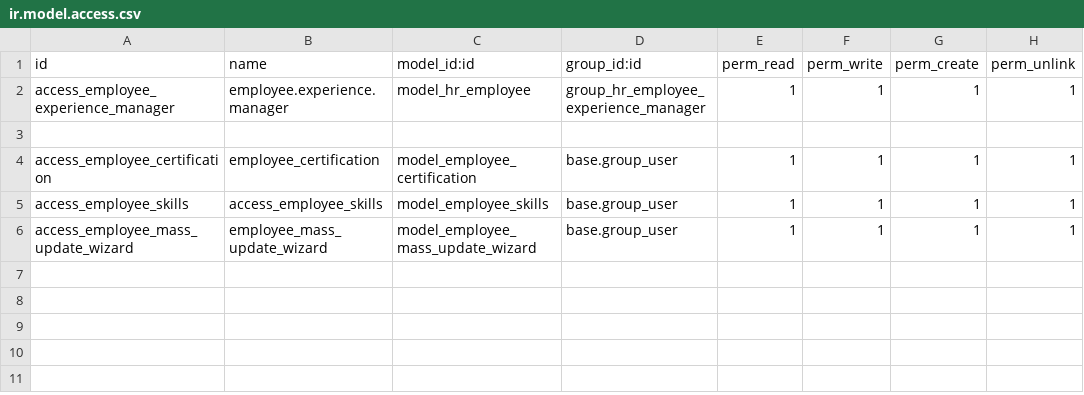
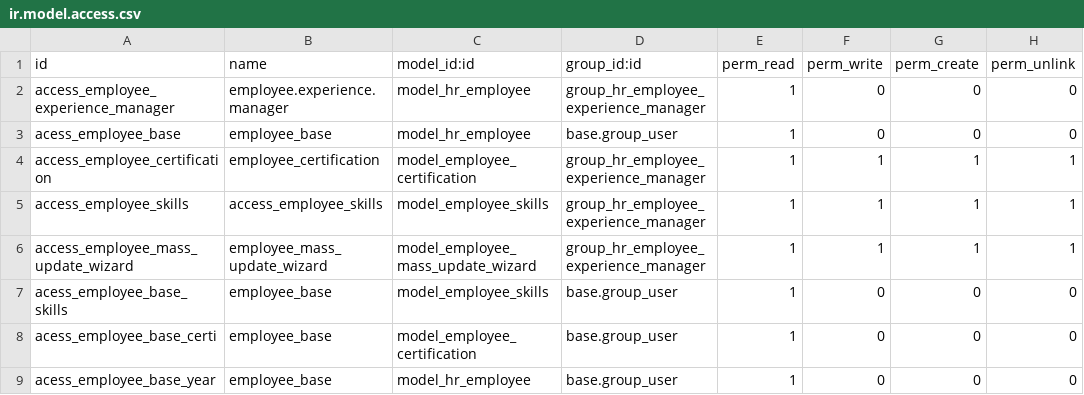
Before and after one commit to anhvt211/TuanAnh_ex02, a CSV file: employee_plus/security/ir.model.access.csv, drawn as a sheet.

```diff
--- a/employee_plus/security/ir.model.access.csv
+++ b/employee_plus/security/ir.model.access.csv
@@ -1,6 +1,9 @@
 id,name,model_id:id,group_id:id,perm_read,perm_write,perm_create,perm_unlink
-access_employee_experience_manager,employee.experience.manager,model_hr_employee,group_hr_employee_experience_manager,1,1,1,1
-
-access_employee_certification,employee_certification,model_employee_certification,base.group_user,1,1,1,1
-access_employee_skills,access_employee_skills,model_employee_skills,base.group_user,1,1,1,1
-access_employee_mass_update_wizard,employee_mass_update_wizard,model_employee_mass_update_wizard,base.group_user,1,1,1,1
+access_employee_experience_manager,employee.experience.manager,model_hr_employee,group_hr_employee_experience_manager,1,0,0,0
+acess_employee_base,employee_base,model_hr_employee,base.group_user,1,0,0,0
+access_employee_certification,employee_certification,model_employee_certification,group_hr_employee_experience_manager,1,1,1,1
+access_employee_skills,access_employee_skills,model_employee_skills,group_hr_employee_experience_manager,1,1,1,1
+access_employee_mass_update_wizard,employee_mass_update_wizard,model_employee_mass_update_wizard,group_hr_employee_experience_manager,1,1,1,1
+acess_employee_base_skills,employee_base,model_employee_skills,base.group_user,1,0,0,0
+acess_employee_base_certi,employee_base,model_employee_certification,base.group_user,1,0,0,0
+acess_employee_base_year,employee_base,model_hr_employee,base.group_user,1,0,0,0
```
Also changed, not shown: 4 other files.
